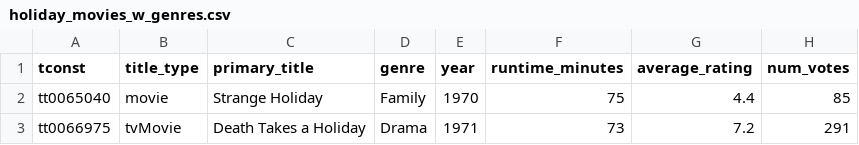
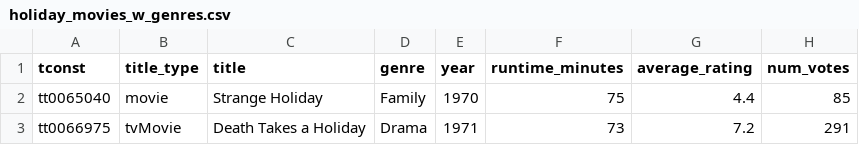
Before and after one commit to bcdanl/bcdanl.github.io, a CSV file: data/holiday_movies_w_genres.csv, drawn as a sheet; only a part is shown.

Commit message:
fig or data

```diff
--- a/data/holiday_movies_w_genres.csv
+++ b/data/holiday_movies_w_genres.csv
@@ -1,2 +1,2 @@
-tconst,title_type,primary_title,genre,year,runtime_minutes,average_rating,num_votes
+tconst,title_type,title,genre,year,runtime_minutes,average_rating,num_votes
 tt0065040,movie,Strange Holiday,Family,1970,75,4.4,85
```
